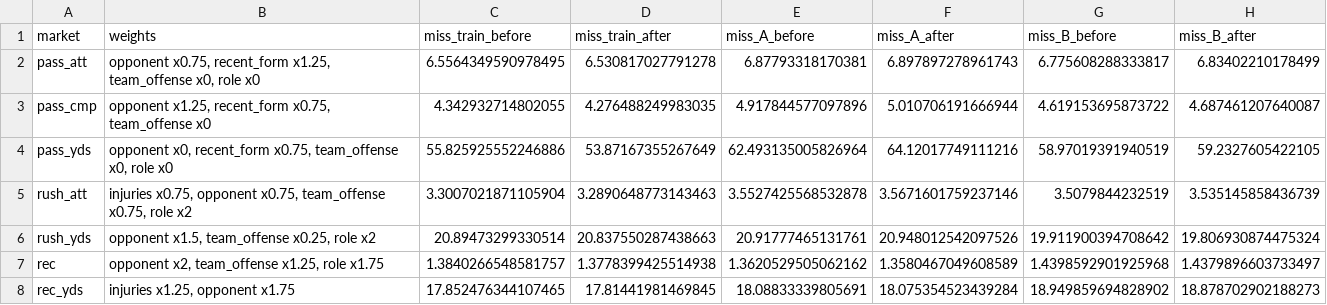
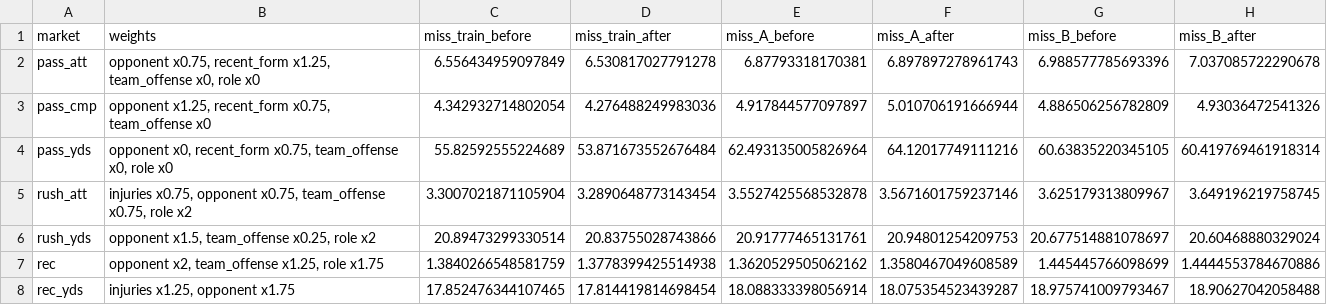
Before and after one commit to Lgulle1/Script-the-slate, a CSV file: records/tuning/tournament_layer_weights.csv, drawn as a sheet.

```diff
--- a/records/tuning/tournament_layer_weights.csv
+++ b/records/tuning/tournament_layer_weights.csv
@@ -1,8 +1,8 @@
 market,weights,miss_train_before,miss_train_after,miss_A_before,miss_A_after,miss_B_before,miss_B_after
-pass_att,"opponent x0.75, recent_form x1.25, team_offense x0, role x0",6.5564349590978495,6.530817027791278,6.87793318170381,6.897897278961743,6.775608288333817,6.83402210178499
-pass_cmp,"opponent x1.25, recent_form x0.75, team_offense x0",4.342932714802055,4.276488249983035,4.917844577097896,5.010706191666944,4.619153695873722,4.687461207640087
-pass_yds,"opponent x0, recent_form x0.75, team_offense x0, role x0",55.825925552246886,53.87167355267649,62.493135005826964,64.12017749111216,58.97019391940519,59.2327605422105
-rush_att,"injuries x0.75, opponent x0.75, team_offense x0.75, role x2",3.3007021871105904,3.2890648773143463,3.5527425568532878,3.5671601759237146,3.5079844232519,3.535145858436739
-rush_yds,"opponent x1.5, team_offense x0.25, role x2",20.89473299330514,20.837550287438663,20.91777465131761,20.948012542097526,19.911900394708642,19.806930874475324
-rec,"opponent x2, team_offense x1.25, role x1.75",1.3840266548581757,1.3778399425514938,1.3620529505062162,1.3580467049608589,1.4398592901925968,1.4379896603733497
-rec_yds,"injuries x1.25, opponent x1.75",17.852476344107465,17.81441981469845,18.08833339805691,18.075354523439284,18.949859694828902,18.878702902188273
+pass_att,"opponent x0.75, recent_form x1.25, team_offense x0, role x0",6.556434959097849,6.530817027791278,6.87793318170381,6.897897278961743,6.988577785693396,7.037085722290678
+pass_cmp,"opponent x1.25, recent_form x0.75, team_offense x0",4.342932714802054,4.276488249983036,4.917844577097897,5.010706191666944,4.886506256782809,4.93036472541326
+pass_yds,"opponent x0, recent_form x0.75, team_offense x0, role x0",55.82592555224689,53.871673552676484,62.493135005826964,64.12017749111216,60.63835220345105,60.419769461918314
+rush_att,"injuries x0.75, opponent x0.75, team_offense x0.75, role x2",3.3007021871105904,3.2890648773143454,3.5527425568532878,3.5671601759237146,3.625179313809967,3.649196219758745
+rush_yds,"opponent x1.5, team_offense x0.25, role x2",20.89473299330514,20.83755028743866,20.91777465131761,20.94801254209753,20.677514881078697,20.60468880329024
+rec,"opponent x2, team_offense x1.25, role x1.75",1.3840266548581759,1.3778399425514938,1.3620529505062162,1.3580467049608589,1.445445766098699,1.4444553784670886
+rec_yds,"injuries x1.25, opponent x1.75",17.852476344107465,17.814419814698454,18.088333398056914,18.075354523439287,18.975741009793467,18.90627042058488
```
Also changed, not shown: records/lines/lines_log.csv, 2 other files.
